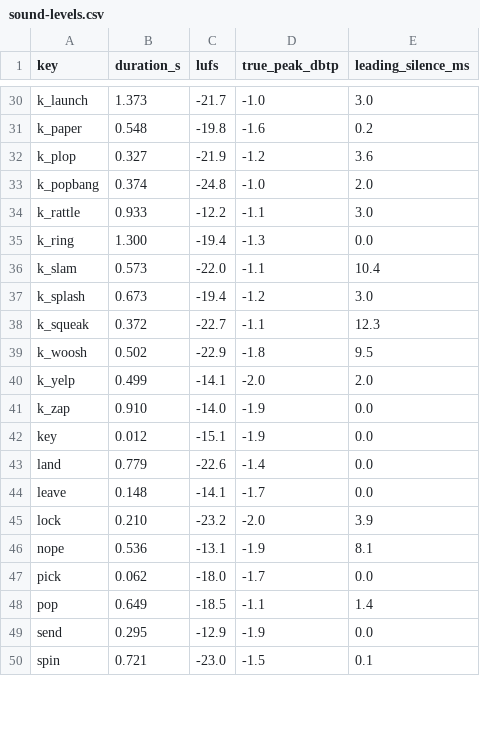
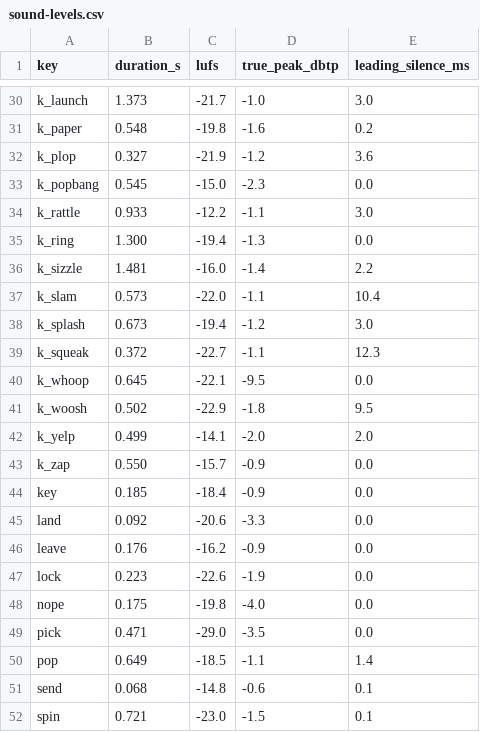
Before and after one commit to 7289627-cmd/high-and-low, a CSV file: dev/store/sound-levels.csv, drawn as a sheet; only a part is shown, gaps mark what is left out; the diff covers the shown part only.

```diff
--- a/dev/store/sound-levels.csv
+++ b/dev/store/sound-levels.csv
@@ -32,5 +32,6 @@ k_paper,0.548,-19.8,-1.6,0.2
 k_plop,0.327,-21.9,-1.2,3.6
-k_popbang,0.374,-24.8,-1.0,2.0
+k_popbang,0.545,-15.0,-2.3,0.0
 k_rattle,0.933,-12.2,-1.1,3.0
 k_ring,1.300,-19.4,-1.3,0.0
+k_sizzle,1.481,-16.0,-1.4,2.2
 k_slam,0.573,-22.0,-1.1,10.4
@@ -38,13 +39,14 @@ k_splash,0.673,-19.4,-1.2,3.0
 k_squeak,0.372,-22.7,-1.1,12.3
+k_whoop,0.645,-22.1,-9.5,0.0
 k_woosh,0.502,-22.9,-1.8,9.5
 k_yelp,0.499,-14.1,-2.0,2.0
-k_zap,0.910,-14.0,-1.9,0.0
-key,0.012,-15.1,-1.9,0.0
-land,0.779,-22.6,-1.4,0.0
-leave,0.148,-14.1,-1.7,0.0
-lock,0.210,-23.2,-2.0,3.9
-nope,0.536,-13.1,-1.9,8.1
-pick,0.062,-18.0,-1.7,0.0
+k_zap,0.550,-15.7,-0.9,0.0
+key,0.185,-18.4,-0.9,0.0
+land,0.092,-20.6,-3.3,0.0
+leave,0.176,-16.2,-0.9,0.0
+lock,0.223,-22.6,-1.9,0.0
+nope,0.175,-19.8,-4.0,0.0
+pick,0.471,-29.0,-3.5,0.0
 pop,0.649,-18.5,-1.1,1.4
-send,0.295,-12.9,-1.9,0.0
+send,0.068,-14.8,-0.6,0.1
 spin,0.721,-23.0,-1.5,0.1
```
Also changed, not shown: 17 edited cells elsewhere in this file, 16 other files.
